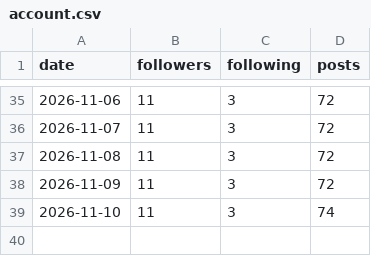
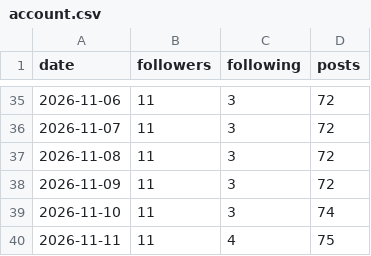
Before and after one commit to bhavishyabharara-jpg/fix-my-money, a CSV file: metrics/account.csv, drawn as a sheet; only a part is shown, gaps mark what is left out; the diff names each change by its address in the sheet, - before the commit and + after, or states it on an @@ line.

```diff
--- a/metrics/account.csv
+++ b/metrics/account.csv
+row 40: 2026-11-11 | 11 | 4 | 75
```
Also changed, not shown: 2 other files.
